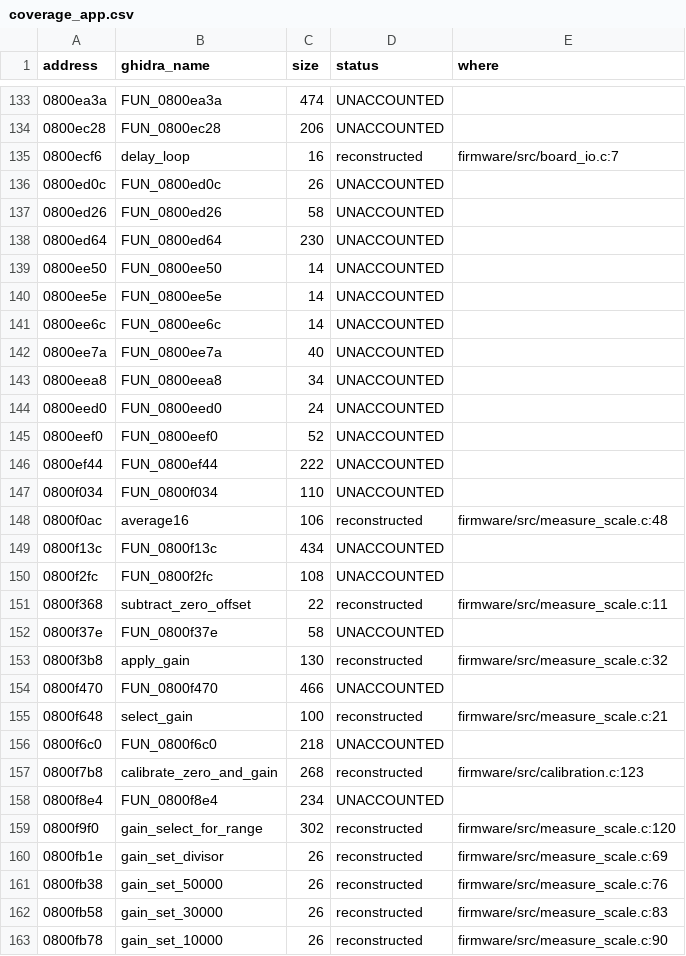
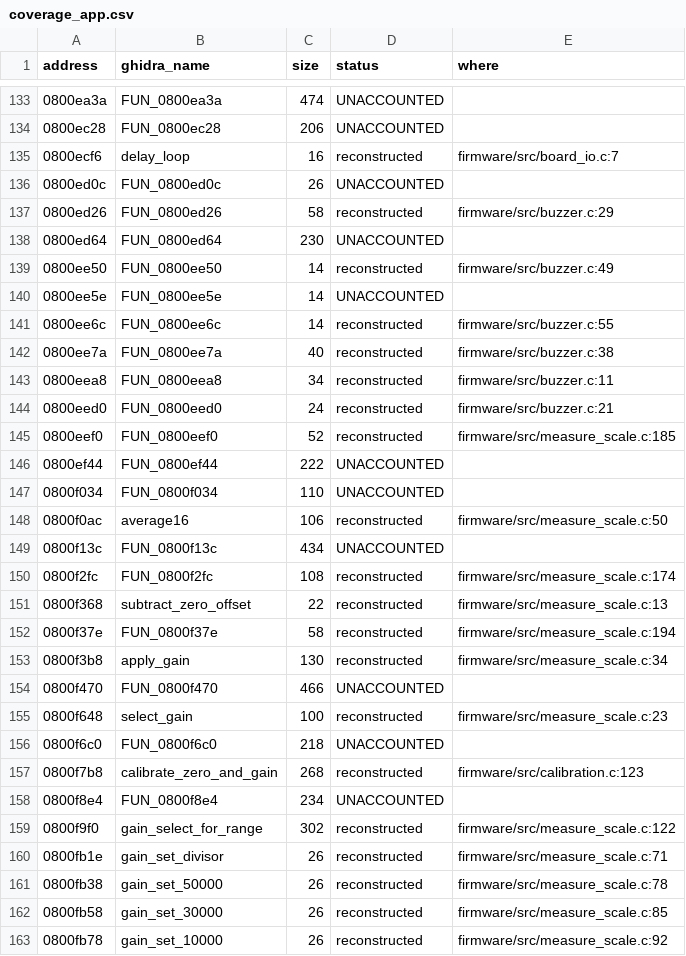
Before and after one commit to EEVblog/121GW-Multimeter-Firmware-RE, a CSV file: docs/coverage_app.csv, drawn as a sheet; only a part is shown, gaps mark what is left out; the diff covers the shown part only.

```diff
--- a/docs/coverage_app.csv
+++ b/docs/coverage_app.csv
@@ -136,21 +136,21 @@ address,ghidra_name,size,status,where
 0800ed0c,FUN_0800ed0c,26,UNACCOUNTED,
-0800ed26,FUN_0800ed26,58,UNACCOUNTED,
+0800ed26,FUN_0800ed26,58,reconstructed,firmware/src/buzzer.c:29
 0800ed64,FUN_0800ed64,230,UNACCOUNTED,
-0800ee50,FUN_0800ee50,14,UNACCOUNTED,
+0800ee50,FUN_0800ee50,14,reconstructed,firmware/src/buzzer.c:49
 0800ee5e,FUN_0800ee5e,14,UNACCOUNTED,
-0800ee6c,FUN_0800ee6c,14,UNACCOUNTED,
-0800ee7a,FUN_0800ee7a,40,UNACCOUNTED,
-0800eea8,FUN_0800eea8,34,UNACCOUNTED,
-0800eed0,FUN_0800eed0,24,UNACCOUNTED,
-0800eef0,FUN_0800eef0,52,UNACCOUNTED,
+0800ee6c,FUN_0800ee6c,14,reconstructed,firmware/src/buzzer.c:55
+0800ee7a,FUN_0800ee7a,40,reconstructed,firmware/src/buzzer.c:38
+0800eea8,FUN_0800eea8,34,reconstructed,firmware/src/buzzer.c:11
+0800eed0,FUN_0800eed0,24,reconstructed,firmware/src/buzzer.c:21
+0800eef0,FUN_0800eef0,52,reconstructed,firmware/src/measure_scale.c:185
 0800ef44,FUN_0800ef44,222,UNACCOUNTED,
 0800f034,FUN_0800f034,110,UNACCOUNTED,
-0800f0ac,average16,106,reconstructed,firmware/src/measure_scale.c:48
+0800f0ac,average16,106,reconstructed,firmware/src/measure_scale.c:50
 0800f13c,FUN_0800f13c,434,UNACCOUNTED,
-0800f2fc,FUN_0800f2fc,108,UNACCOUNTED,
-0800f368,subtract_zero_offset,22,reconstructed,firmware/src/measure_scale.c:11
-0800f37e,FUN_0800f37e,58,UNACCOUNTED,
-0800f3b8,apply_gain,130,reconstructed,firmware/src/measure_scale.c:32
+0800f2fc,FUN_0800f2fc,108,reconstructed,firmware/src/measure_scale.c:174
+0800f368,subtract_zero_offset,22,reconstructed,firmware/src/measure_scale.c:13
+0800f37e,FUN_0800f37e,58,reconstructed,firmware/src/measure_scale.c:194
+0800f3b8,apply_gain,130,reconstructed,firmware/src/measure_scale.c:34
 0800f470,FUN_0800f470,466,UNACCOUNTED,
-0800f648,select_gain,100,reconstructed,firmware/src/measure_scale.c:21
+0800f648,select_gain,100,reconstructed,firmware/src/measure_scale.c:23
 0800f6c0,FUN_0800f6c0,218,UNACCOUNTED,
@@ -158,6 +158,6 @@ address,ghidra_name,size,status,where
 0800f8e4,FUN_0800f8e4,234,UNACCOUNTED,
-0800f9f0,gain_select_for_range,302,reconstructed,firmware/src/measure_scale.c:120
-0800fb1e,gain_set_divisor,26,reconstructed,firmware/src/measure_scale.c:69
-0800fb38,gain_set_50000,26,reconstructed,firmware/src/measure_scale.c:76
-0800fb58,gain_set_30000,26,reconstructed,firmware/src/measure_scale.c:83
-0800fb78,gain_set_10000,26,reconstructed,firmware/src/measure_scale.c:90
+0800f9f0,gain_select_for_range,302,reconstructed,firmware/src/measure_scale.c:122
+0800fb1e,gain_set_divisor,26,reconstructed,firmware/src/measure_scale.c:71
+0800fb38,gain_set_50000,26,reconstructed,firmware/src/measure_scale.c:78
+0800fb58,gain_set_30000,26,reconstructed,firmware/src/measure_scale.c:85
+0800fb78,gain_set_10000,26,reconstructed,firmware/src/measure_scale.c:92
```
Also changed, not shown: 26 edited cells elsewhere in this file, ghidra/app_names.tsv, 11 other files.
